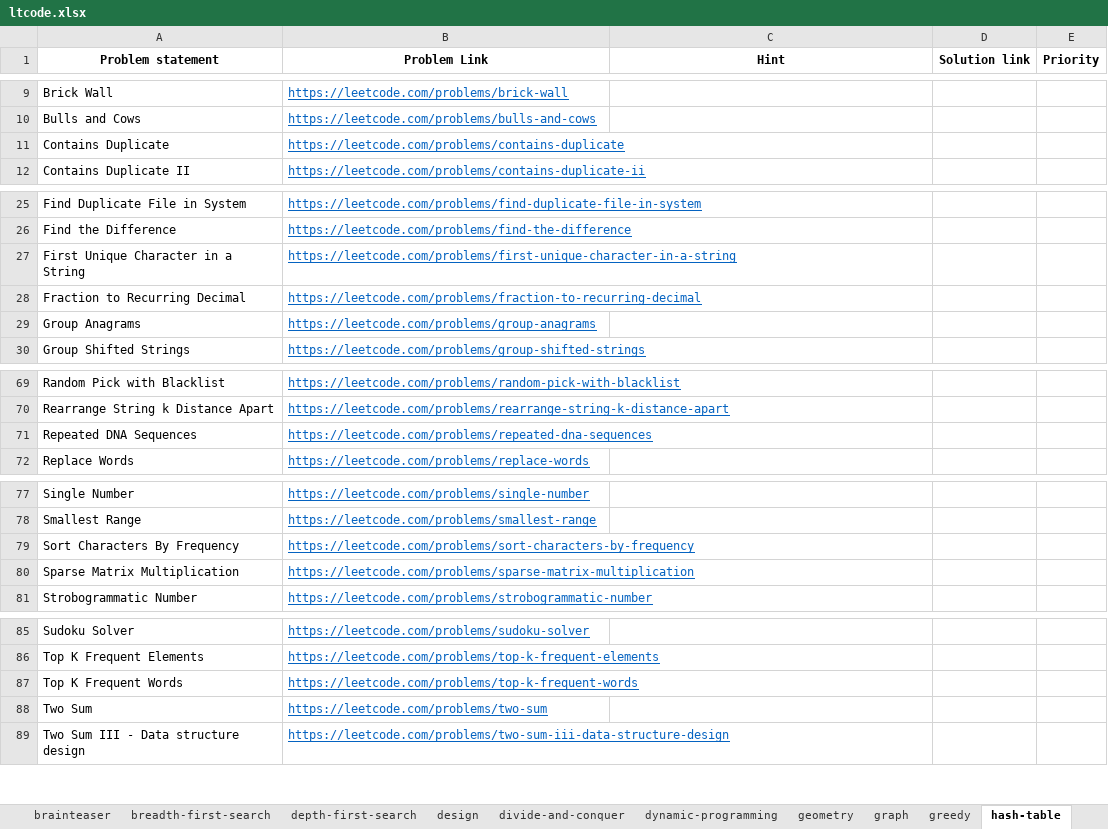
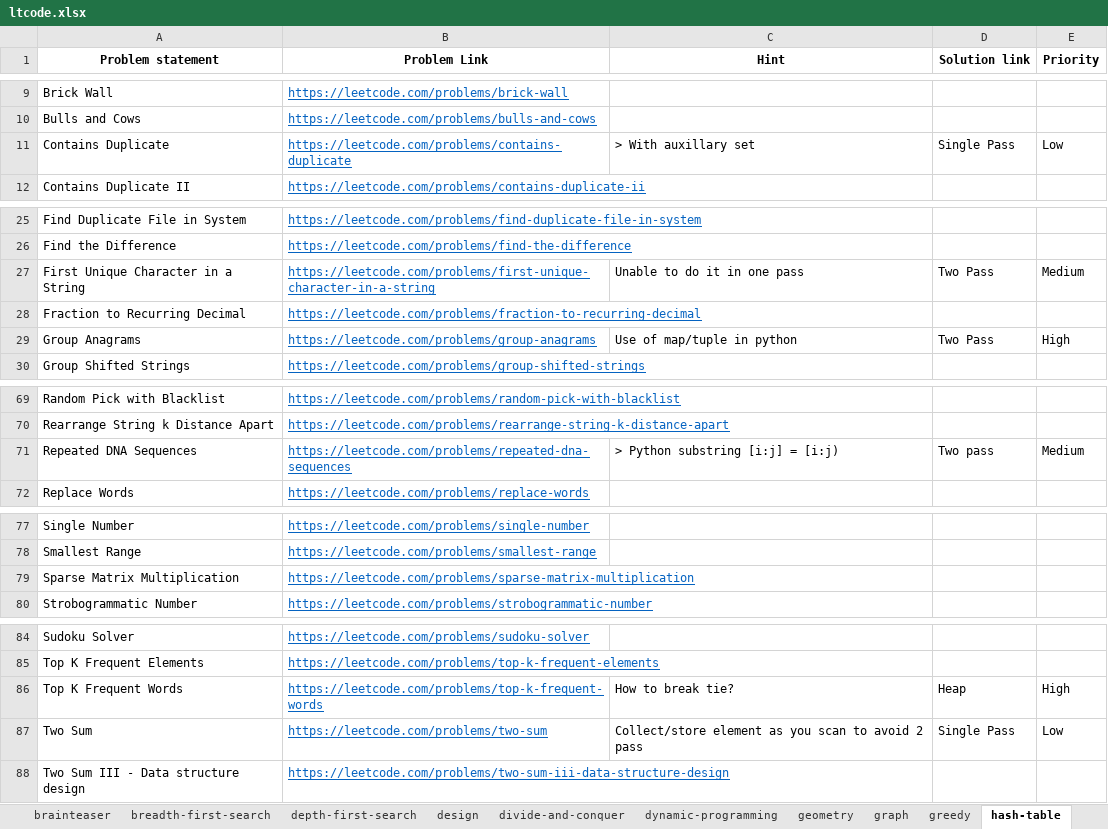
Before and after one commit to rootid23/fft-py, an Excel workbook: practice/ltcode.xlsx, sheet hash-table, drawn as a sheet; only a part is shown, gaps mark what is left out; values as stored, in another font and other column widths than the file's, no borders; table styles not drawn; removed rows and columns are numbered as before the commit, all else as after; the diff names each change by its address in the sheet, - before the commit and + after, or states it on an @@ line.

```diff
--- a/practice/ltcode.xlsx (sheet hash-table)
+++ b/practice/ltcode.xlsx (sheet hash-table)
-C11 (Hint): (empty)
+C11 (Hint): > With auxillary set
-D11 (Solution link): (empty)
+D11 (Solution link): Single Pass
-E11 (Priority): (empty)
+E11 (Priority): Low
-C27 (Hint): (empty)
+C27 (Hint): Unable to do it in one pass
-D27 (Solution link): (empty)
+D27 (Solution link): Two Pass
-E27 (Priority): (empty)
+E27 (Priority): Medium
-C29 (Hint): (empty)
+C29 (Hint): Use of map/tuple in python
-D29 (Solution link): (empty)
+D29 (Solution link): Two Pass
-E29 (Priority): (empty)
+E29 (Priority): High
-C71 (Hint): (empty)
+C71 (Hint): > Python substring [i:j] = [i:j)
-D71 (Solution link): (empty)
+D71 (Solution link): Two pass
-E71 (Priority): (empty)
+E71 (Priority): Medium
-row 79: Sort Characters By Frequency | https://leetcode.com/problems/sort-characters-by-frequency
-C86 (Hint): (empty)
+C86 (Hint): How to break tie?
-D86 (Solution link): (empty)
+D86 (Solution link): Heap
-E86 (Priority): (empty)
+E86 (Priority): High
-C87 (Hint): (empty)
+C87 (Hint): Collect/store element as you scan to avoid 2 pass
-D87 (Solution link): (empty)
+D87 (Solution link): Single Pass
-E87 (Priority): (empty)
+E87 (Priority): Low
```
Also changed, not shown: sheet heap, sheet depth-first-search, sheet tree, sheet breadth-first-search, sheet string, sheet array, 3 more sheets, 12 other files.
